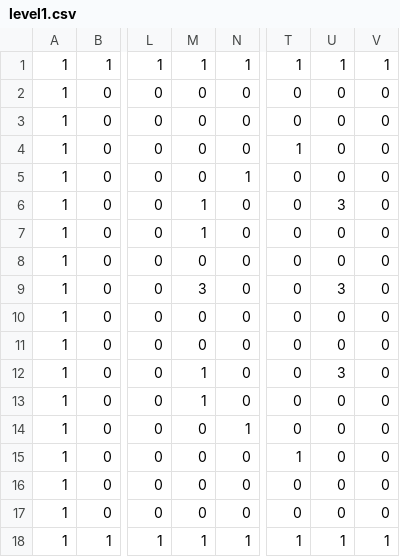
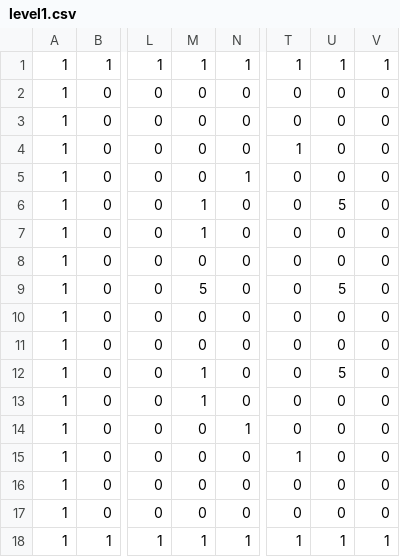
Before and after one commit to HelplessHerby/online-cpp-game, a CSV file: MultiplayerServer/levels/level1.csv, drawn as a sheet; only a part is shown, gaps mark what is left out; the diff names each change by its address in the sheet, - before the commit and + after, or states it on an @@ line.

Commit message:
made a test server jar

```diff
--- a/MultiplayerServer/levels/level1.csv
+++ b/MultiplayerServer/levels/level1.csv
-U6: 3
+U6: 5
-M9: 3
+M9: 5
-U9: 3
+U9: 5
-U12: 3
+U12: 5
```
Also changed, not shown: 3 other files.
